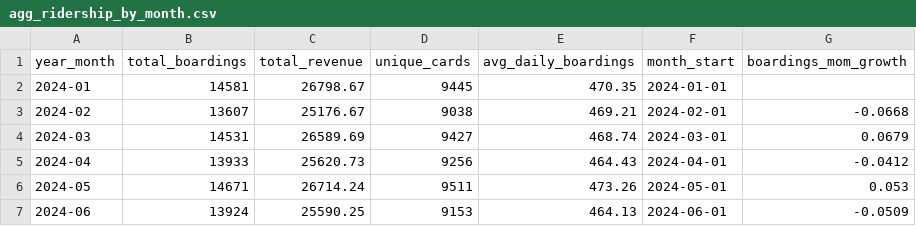
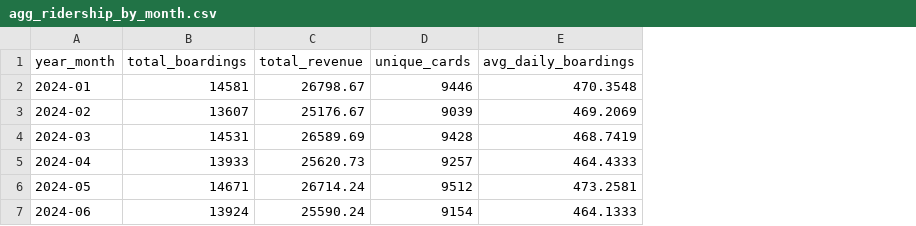
Before and after one commit to koki24f/data-analysis-bootcamp-capstone-project, a CSV file: data/processed/agg_ridership_by_month.csv, drawn as a sheet; the diff names each change by its address in the sheet, - before the commit and + after, or states it on an @@ line.

```diff
--- a/data/processed/agg_ridership_by_month.csv
+++ b/data/processed/agg_ridership_by_month.csv
-column F (month_start), rows 2-7: 2024-01-01 | 2024-02-01 | 2024-03-01 | 2024-04-01 | 2024-05-01 | 2024-06-01
-column G (boardings_mom_growth), rows 3-7: -0.0668 | 0.0679 | -0.0412 | 0.053 | -0.0509
-D2 (unique_cards): 9445
+D2 (unique_cards): 9446
-E2 (avg_daily_boardings): 470.35
+E2 (avg_daily_boardings): 470.3548
-D3 (unique_cards): 9038
+D3 (unique_cards): 9039
-E3 (avg_daily_boardings): 469.21
+E3 (avg_daily_boardings): 469.2069
-D4 (unique_cards): 9427
+D4 (unique_cards): 9428
-E4 (avg_daily_boardings): 468.74
+E4 (avg_daily_boardings): 468.7419
-D5 (unique_cards): 9256
+D5 (unique_cards): 9257
-E5 (avg_daily_boardings): 464.43
+E5 (avg_daily_boardings): 464.4333
-D6 (unique_cards): 9511
+D6 (unique_cards): 9512
-E6 (avg_daily_boardings): 473.26
+E6 (avg_daily_boardings): 473.2581
-C7 (total_revenue): 25590.25
+C7 (total_revenue): 25590.24
-D7 (unique_cards): 9153
+D7 (unique_cards): 9154
-E7 (avg_daily_boardings): 464.13
+E7 (avg_daily_boardings): 464.1333
```
Also changed, not shown: data/processed/agg_mode_summary.csv, data/processed/agg_ridership_by_hour.csv, 38 other files.
